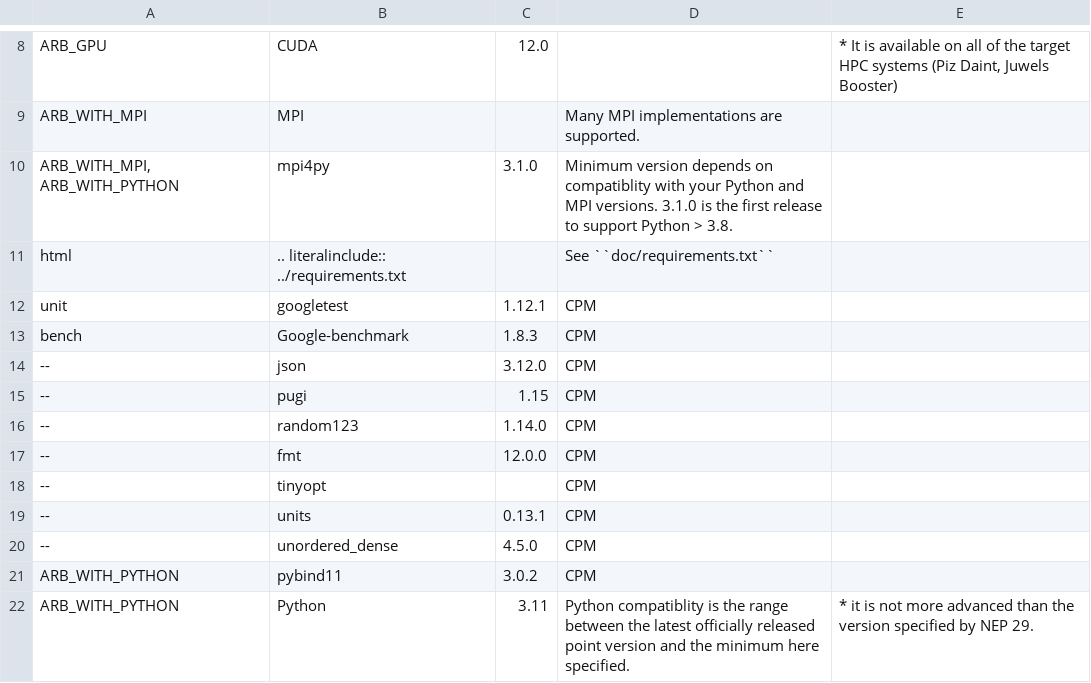
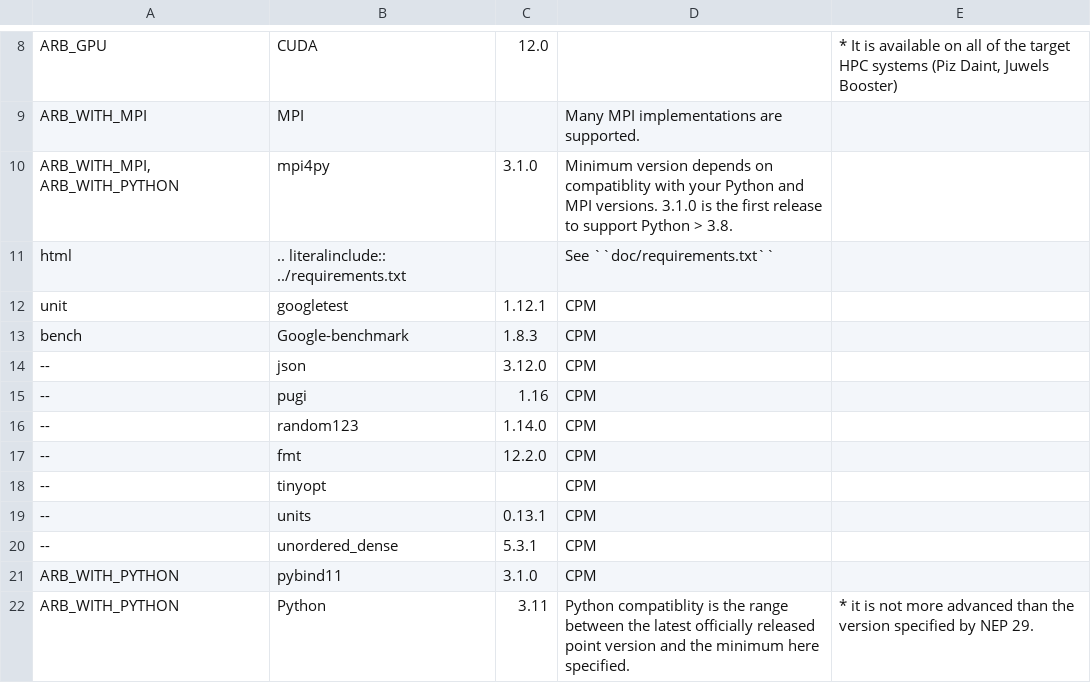
Before and after one commit to arbor-sim/arbor, a CSV file: doc/dependencies.csv, drawn as a sheet; only a part is shown, gaps mark what is left out.

```diff
--- a/doc/dependencies.csv
+++ b/doc/dependencies.csv
@@ -16,9 +16,9 @@ bench,Google-benchmark,1.8.3,CPM,
 --,json,3.12.0,CPM,
---,pugi,1.15,CPM,
+--,pugi,1.16,CPM,
 --,random123,1.14.0,CPM,
---,fmt,12.0.0,CPM,
+--,fmt,12.2.0,CPM,
 --,tinyopt,,CPM,
 --,units,0.13.1,CPM,
---,unordered_dense,4.5.0,CPM,
-ARB_WITH_PYTHON,pybind11,3.0.2,CPM,
+--,unordered_dense,5.3.1,CPM,
+ARB_WITH_PYTHON,pybind11,3.1.0,CPM,
 ARB_WITH_PYTHON,Python,3.11,Python compatiblity is the range between the latest officially released point version and the minimum here specified.,"* it is not more advanced than the version specified by NEP 29."
```
Also changed, not shown: 8 other files.
